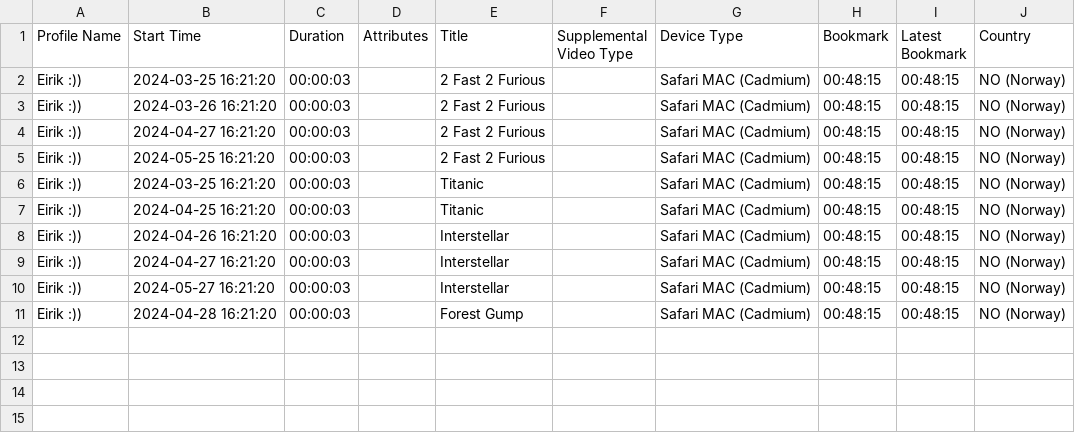
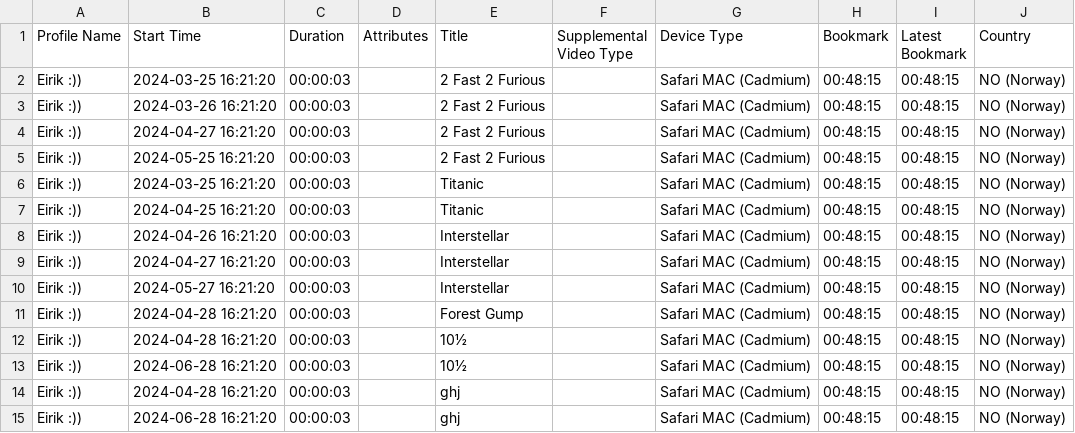
Before and after one commit to EirikWilhelmsen/PKGs, a CSV file: test_files/test.csv, drawn as a sheet; the diff names each change by its address in the sheet, - before the commit and + after, or states it on an @@ line.

```diff
--- a/test_files/test.csv
+++ b/test_files/test.csv
+row 12: Eirik :)) | 2024-04-28 16:21:20 | 00:00:03 |  | 10½ |  | Safari MAC (Cadmium) | 00:48:15 | 00:48:15 | NO (Norway)
+row 13: Eirik :)) | 2024-06-28 16:21:20 | 00:00:03 |  | 10½ |  | Safari MAC (Cadmium) | 00:48:15 | 00:48:15 | NO (Norway)
+row 14: Eirik :)) | 2024-04-28 16:21:20 | 00:00:03 |  | ghj |  | Safari MAC (Cadmium) | 00:48:15 | 00:48:15 | NO (Norway)
+row 15: Eirik :)) | 2024-06-28 16:21:20 | 00:00:03 |  | ghj |  | Safari MAC (Cadmium) | 00:48:15 | 00:48:15 | NO (Norway)
```
Also changed, not shown: 12 other files.
